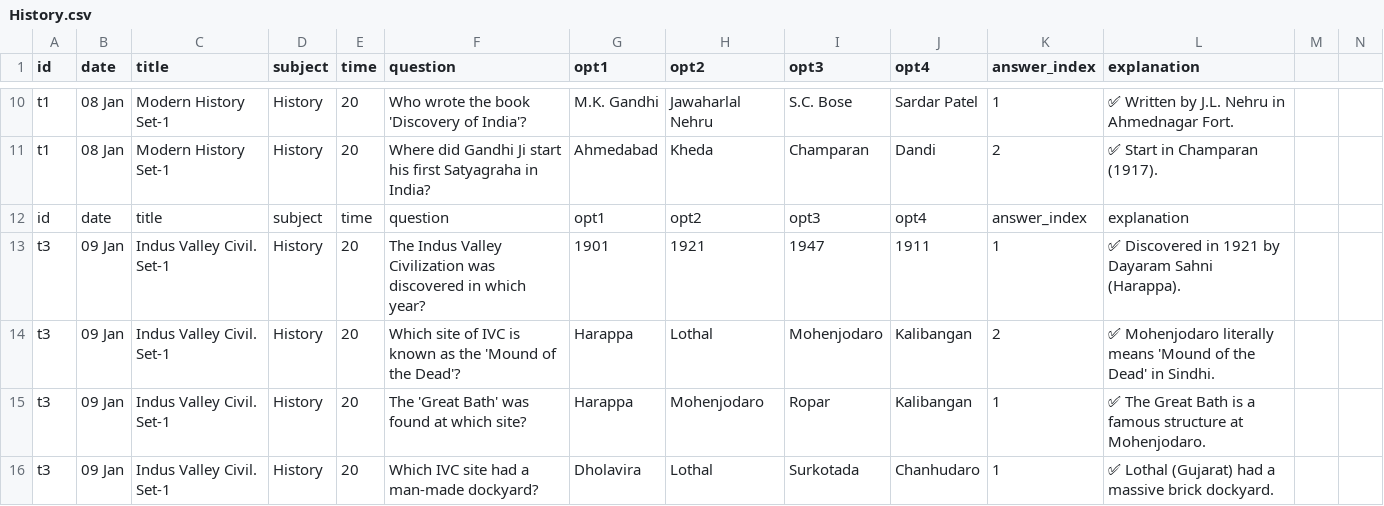
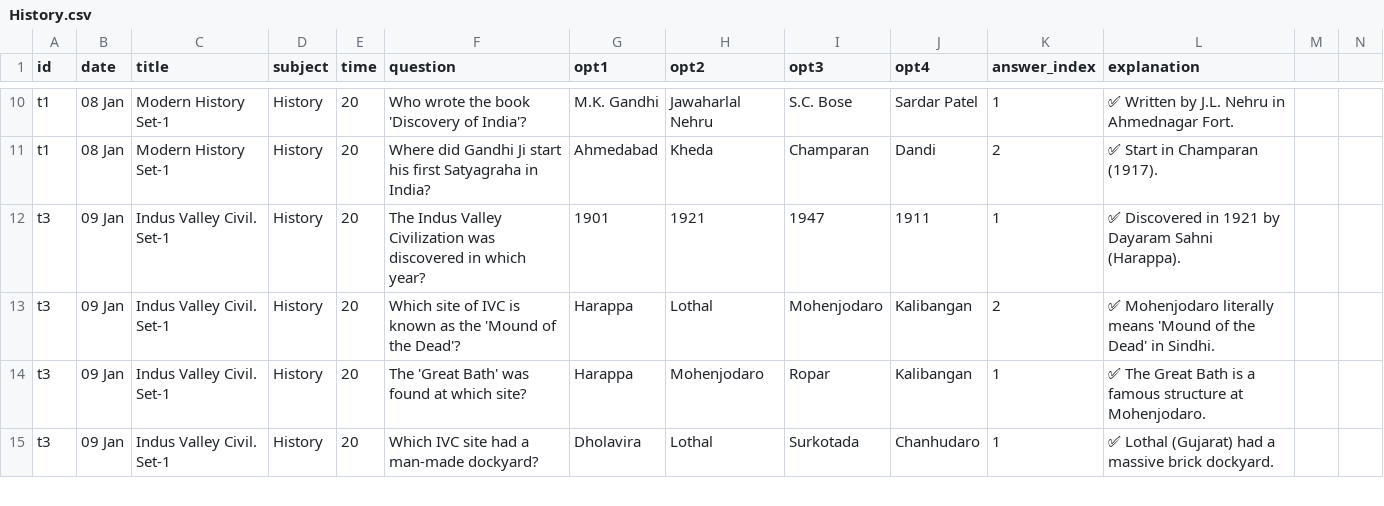
Before and after one commit to MISSIONMERIT/mission-merit-data, a CSV file: History.csv, drawn as a sheet; only a part is shown, gaps mark what is left out; rows hold the shown columns only; the diff names each change by its address in the sheet, - before the commit and + after, or states it on an @@ line.

Commit message:
Update History.csv

```diff
--- a/History.csv
+++ b/History.csv
-row 12: id | date | title | subject | time | question | opt1 | opt2 | opt3 | opt4 | answer_index | explanation
```
